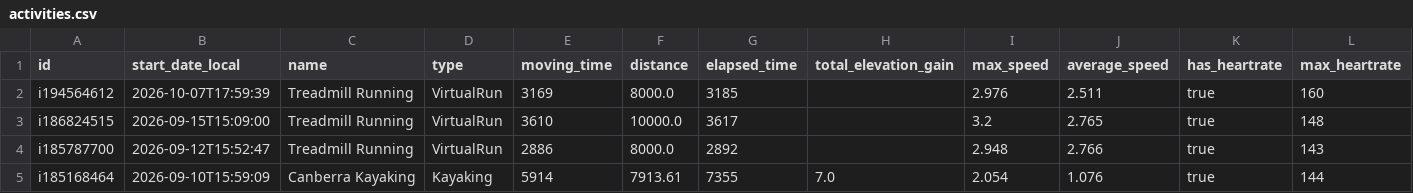
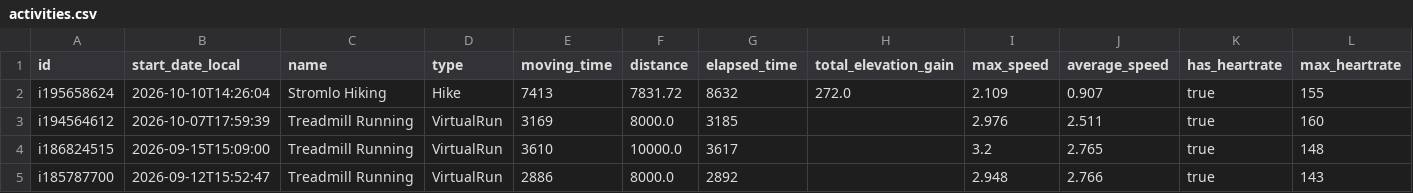
Before and after one commit to Trojon99/intervals-daily-coach, a CSV file: data/latest/activities.csv, drawn as a sheet; only a part is shown; the shorter side is filled out with more unchanged rows; rows hold the shown columns only; the diff names each change by its address in the sheet, - before the commit and + after, or states it on an @@ line.

```diff
--- a/data/latest/activities.csv
+++ b/data/latest/activities.csv
+row 2: i195658624 | 2026-10-10T14:26:04 | Stromlo Hiking | Hike | 7413 | 7831.72 | 8632 | 272.0 | 2.109 | 0.907 | true | 155
```
Also changed, not shown: data/latest/wellness.csv, 5 other files.
